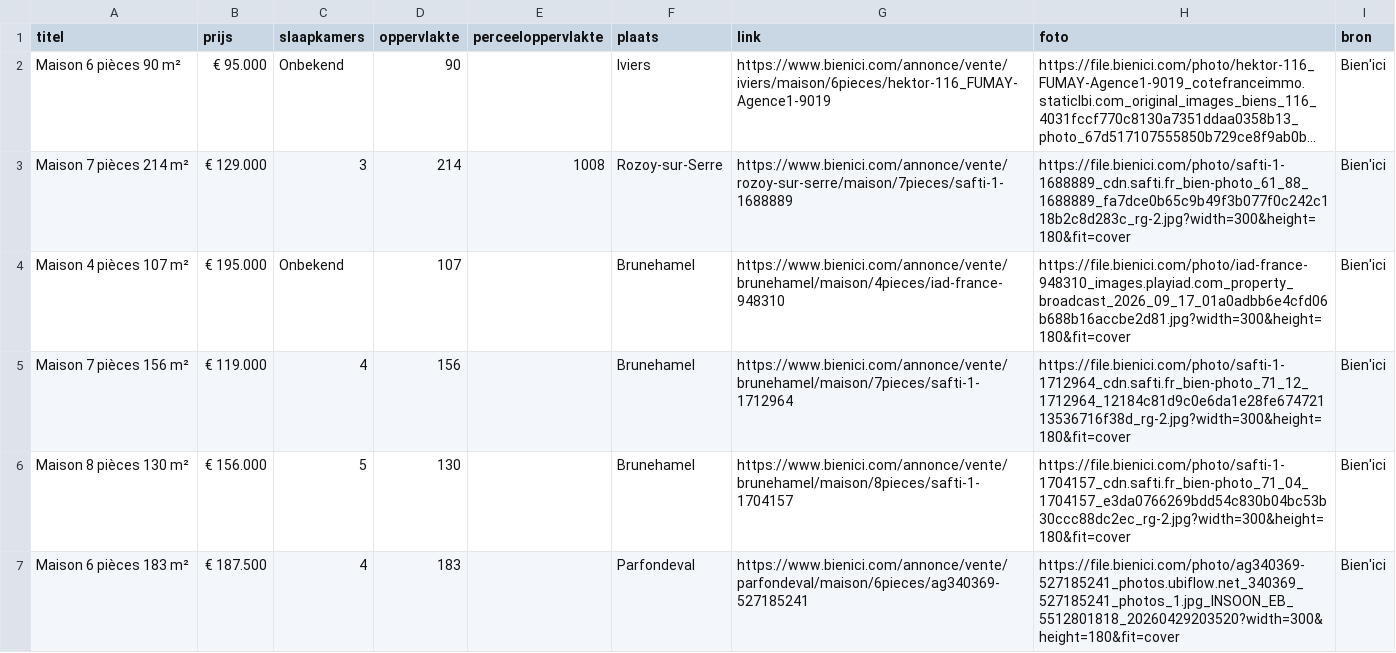
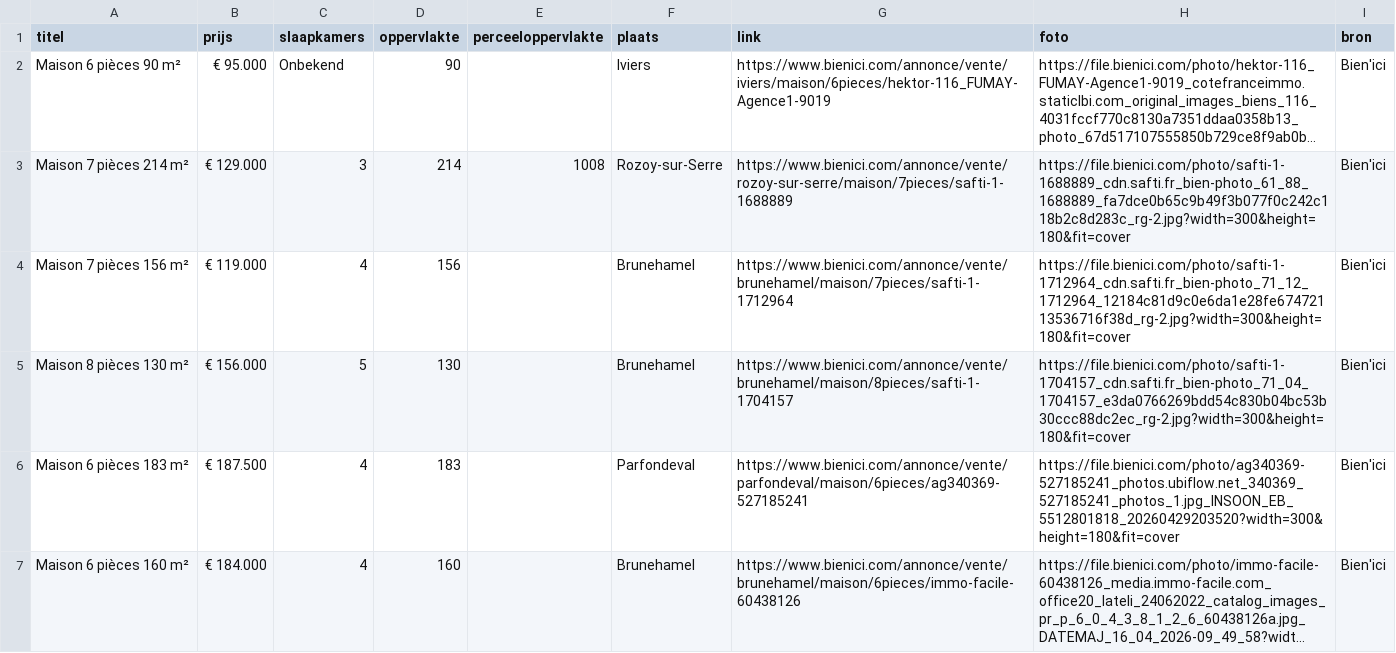
Before and after one commit to janvijverberg918/Huizenzoeker-Frankrijk, a CSV file: woningen_02360_bienici.csv, drawn as a sheet; only a part is shown; the shorter side is filled out with more unchanged rows; long unchanged cells end in …; the diff names each change by its address in the sheet, - before the commit and + after, or states it on an @@ line.

```diff
--- a/woningen_02360_bienici.csv
+++ b/woningen_02360_bienici.csv
-row 4: Maison 4 pièces 107 m² | € 195.000 | Onbekend | 107 |  | Brunehamel | https://www.bienici.com/annonce/vente/brunehamel/maison/4pieces/iad-france-948310 | https://file.bienici.com/photo/iad-france-948310_images.playiad.com_property_broadcast_2026_09_17_01a0adbb6e4cfd06b688b16accbe2d81.jpg?width=300&height=180&fit=cover | Bien'ici
```
Also changed, not shown: woningen_02830_bienici.csv, woningen_08000_bienici.csv, 8 other files.
